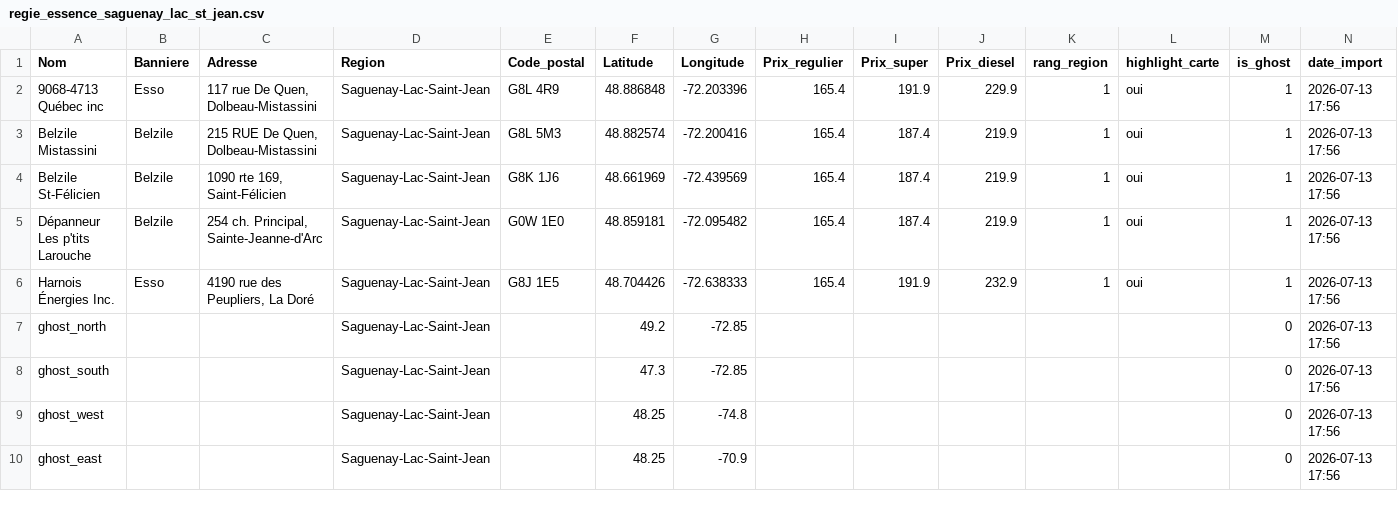
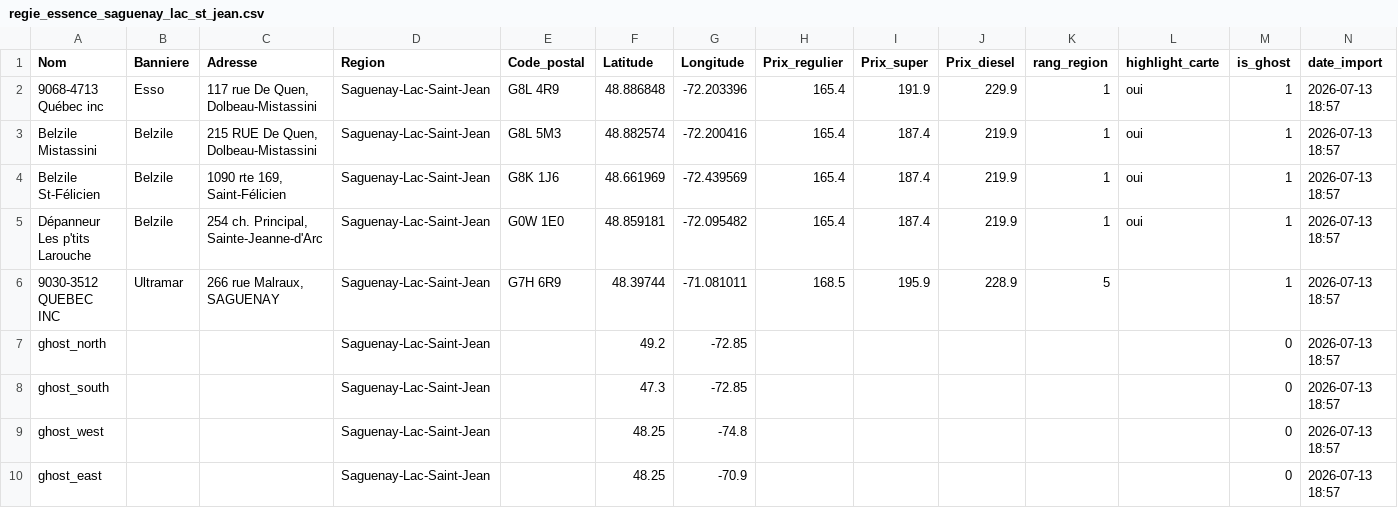
Before and after one commit to emclavel/regie-essence-quebec-data, a CSV file: data/regie_essence_saguenay_lac_st_jean.csv, drawn as a sheet.

```diff
--- a/data/regie_essence_saguenay_lac_st_jean.csv
+++ b/data/regie_essence_saguenay_lac_st_jean.csv
@@ -1,10 +1,10 @@
 Nom,Banniere,Adresse,Region,Code_postal,Latitude,Longitude,Prix_regulier,Prix_super,Prix_diesel,rang_region,highlight_carte,is_ghost,date_import
-9068-4713 Québec inc,Esso,"117 rue De Quen, Dolbeau-Mistassini",Saguenay-Lac-Saint-Jean,G8L 4R9,48.886848,-72.203396,165.4,191.9,229.9,1,oui,1,2026-07-13 17:56
-Belzile Mistassini,Belzile,"215 RUE De Quen, Dolbeau-Mistassini",Saguenay-Lac-Saint-Jean,G8L 5M3,48.882574,-72.200416,165.4,187.4,219.9,1,oui,1,2026-07-13 17:56
-Belzile St-Félicien,Belzile,"1090 rte 169, Saint-Félicien",Saguenay-Lac-Saint-Jean,G8K 1J6,48.661969,-72.439569,165.4,187.4,219.9,1,oui,1,2026-07-13 17:56
-Dépanneur Les p'tits Larouche,Belzile,"254 ch. Principal, Sainte-Jeanne-d'Arc",Saguenay-Lac-Saint-Jean,G0W 1E0,48.859181,-72.095482,165.4,187.4,219.9,1,oui,1,2026-07-13 17:56
-Harnois Énergies Inc.,Esso,"4190 rue des Peupliers, La Doré",Saguenay-Lac-Saint-Jean,G8J 1E5,48.704426,-72.638333,165.4,191.9,232.9,1,oui,1,2026-07-13 17:56
-ghost_north,,,Saguenay-Lac-Saint-Jean,,49.2,-72.85,,,,,,0,2026-07-13 17:56
-ghost_south,,,Saguenay-Lac-Saint-Jean,,47.3,-72.85,,,,,,0,2026-07-13 17:56
-ghost_west,,,Saguenay-Lac-Saint-Jean,,48.25,-74.8,,,,,,0,2026-07-13 17:56
-ghost_east,,,Saguenay-Lac-Saint-Jean,,48.25,-70.9,,,,,,0,2026-07-13 17:56
+9068-4713 Québec inc,Esso,"117 rue De Quen, Dolbeau-Mistassini",Saguenay-Lac-Saint-Jean,G8L 4R9,48.886848,-72.203396,165.4,191.9,229.9,1,oui,1,2026-07-13 18:57
+Belzile Mistassini,Belzile,"215 RUE De Quen, Dolbeau-Mistassini",Saguenay-Lac-Saint-Jean,G8L 5M3,48.882574,-72.200416,165.4,187.4,219.9,1,oui,1,2026-07-13 18:57
+Belzile St-Félicien,Belzile,"1090 rte 169, Saint-Félicien",Saguenay-Lac-Saint-Jean,G8K 1J6,48.661969,-72.439569,165.4,187.4,219.9,1,oui,1,2026-07-13 18:57
+Dépanneur Les p'tits Larouche,Belzile,"254 ch. Principal, Sainte-Jeanne-d'Arc",Saguenay-Lac-Saint-Jean,G0W 1E0,48.859181,-72.095482,165.4,187.4,219.9,1,oui,1,2026-07-13 18:57
+9030-3512 QUEBEC INC,Ultramar,"266 rue Malraux, SAGUENAY",Saguenay-Lac-Saint-Jean,G7H 6R9,48.39744,-71.081011,168.5,195.9,228.9,5,,1,2026-07-13 18:57
+ghost_north,,,Saguenay-Lac-Saint-Jean,,49.2,-72.85,,,,,,0,2026-07-13 18:57
+ghost_south,,,Saguenay-Lac-Saint-Jean,,47.3,-72.85,,,,,,0,2026-07-13 18:57
+ghost_west,,,Saguenay-Lac-Saint-Jean,,48.25,-74.8,,,,,,0,2026-07-13 18:57
+ghost_east,,,Saguenay-Lac-Saint-Jean,,48.25,-70.9,,,,,,0,2026-07-13 18:57
```
Also changed, not shown: data/regie_essence_estrie.csv, data/regie_essence_grand_montreal.csv, 3 other files.
